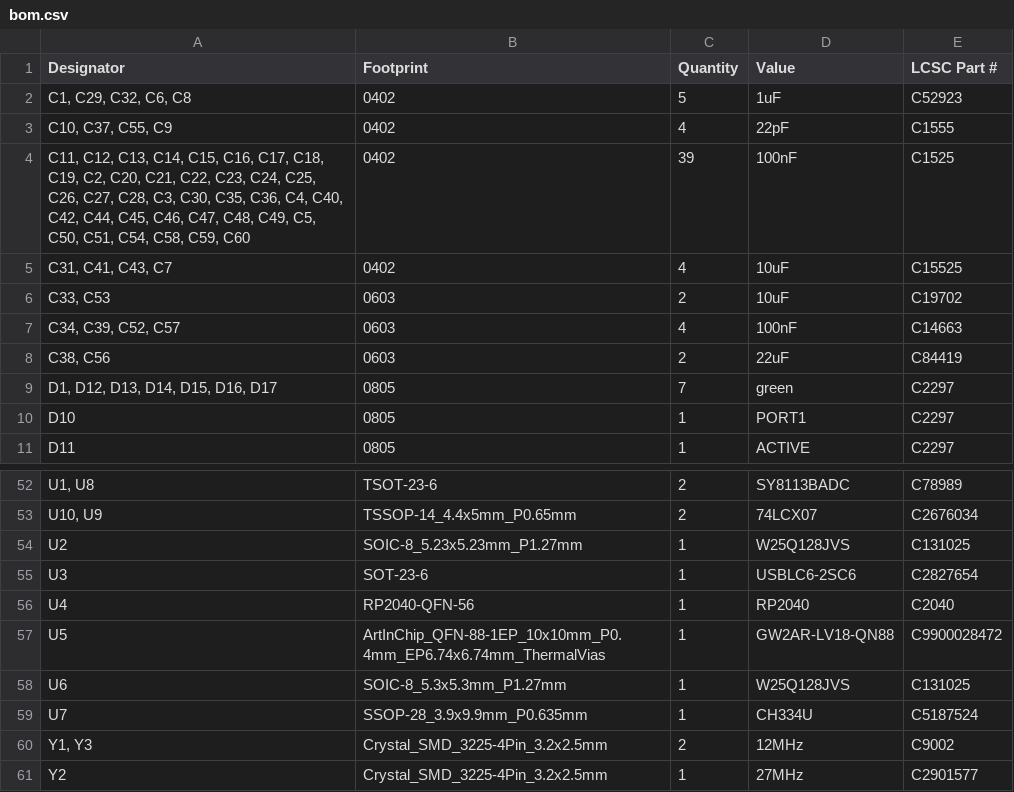
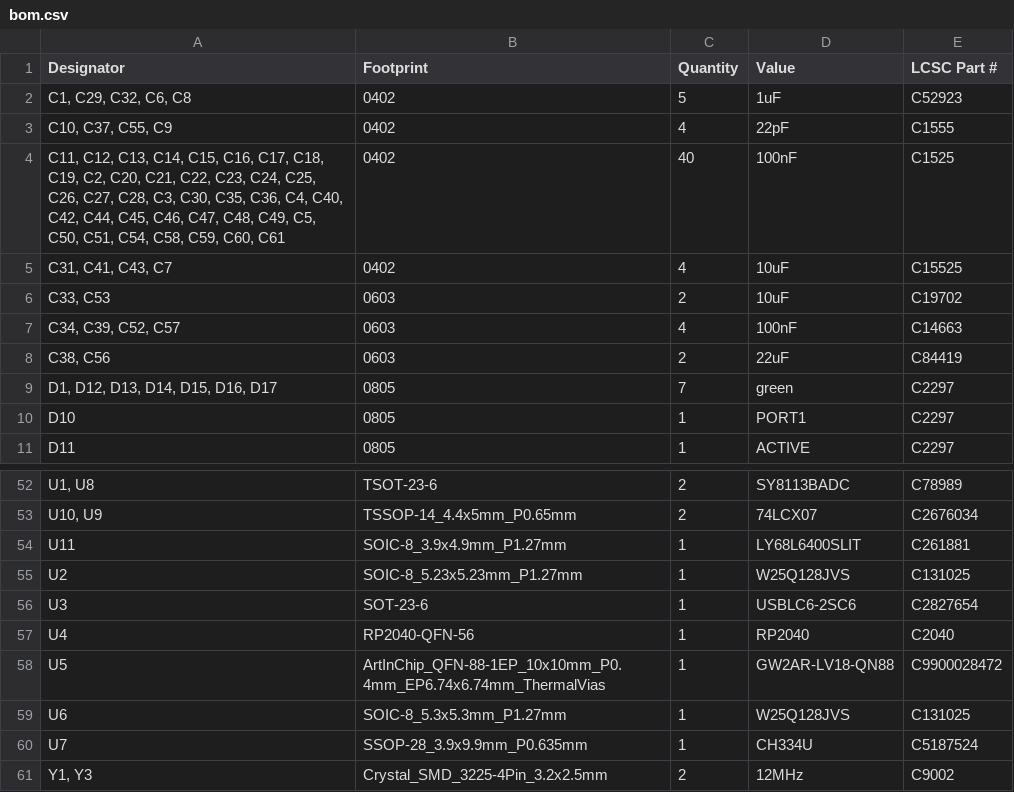
Before and after one commit to MiSTle-Dev/Boards, a CSV file: misterydev20k/production/bom.csv, drawn as a sheet; only a part is shown, gaps mark what is left out; the shorter side is filled out with more unchanged rows; the diff names each change by its address in the sheet, - before the commit and + after, or states it on an @@ line.

```diff
--- a/misterydev20k/production/bom.csv
+++ b/misterydev20k/production/bom.csv
-A4 (Designator): …C58, C59, C60
+A4 (Designator): …C58, C59, C60, C61
-C4 (Quantity): 39
+C4 (Quantity): 40
+row 54: U11 | SOIC-8_3.9x4.9mm_P1.27mm | 1 | LY68L6400SLIT | C261881
```
Also changed, not shown: misterydev20k/production/positions.csv, 8 other files.
